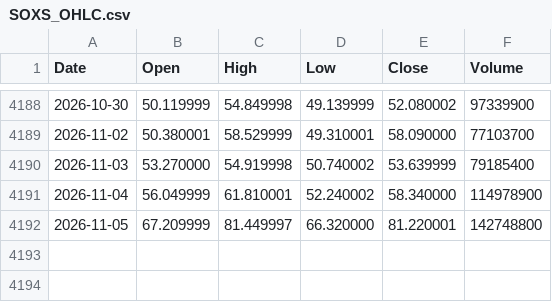
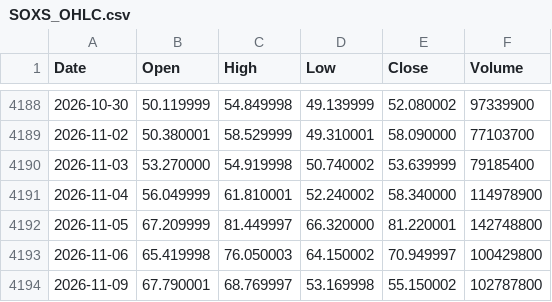
Before and after one commit to jabcho10/dailyorder, a CSV file: data/SOXS_OHLC.csv, drawn as a sheet; only a part is shown, gaps mark what is left out; the diff names each change by its address in the sheet, - before the commit and + after, or states it on an @@ line.

```diff
--- a/data/SOXS_OHLC.csv
+++ b/data/SOXS_OHLC.csv
+row 4193: 2026-11-06 | 65.419998 | 76.050003 | 64.150002 | 70.949997 | 100429800
+row 4194: 2026-11-09 | 67.790001 | 68.769997 | 53.169998 | 55.150002 | 102787800
```
Also changed, not shown: data/SOXL_OHLC.csv, data/qqq_regime.csv, 2 other files.
